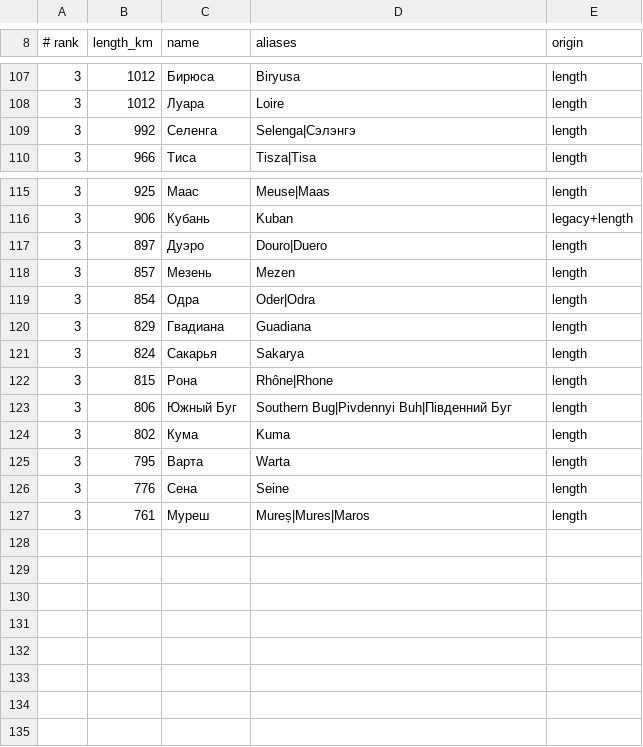
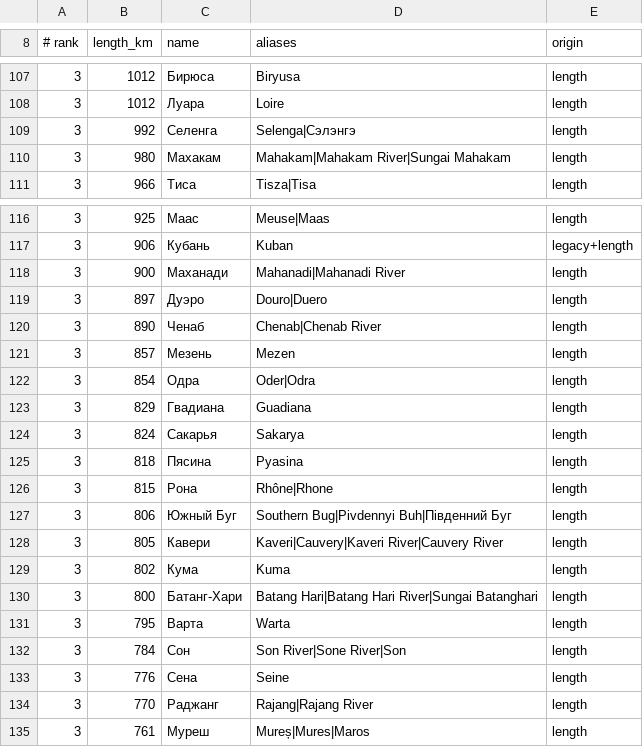
Before and after one commit to uralla/OSM-Topo, a TSV file: catalog/river-landmarks.tsv, drawn as a sheet; only a part is shown, gaps mark what is left out.

Commit message:
Complete major Eurasian rank-3 river coverage

```diff
--- a/catalog/river-landmarks.tsv
+++ b/catalog/river-landmarks.tsv
@@ -109,2 +109,3 @@
 3	992	Селенга	Selenga|Сэлэнгэ	length
+3	980	Махакам	Mahakam|Mahakam River|Sungai Mahakam	length
 3	966	Тиса	Tisza|Tisa	length
@@ -116,3 +117,5 @@
 3	906	Кубань	Kuban	legacy+length
+3	900	Маханади	Mahanadi|Mahanadi River	length
 3	897	Дуэро	Douro|Duero	length
+3	890	Ченаб	Chenab|Chenab River	length
 3	857	Мезень	Mezen	length
@@ -121,7 +124,12 @@
 3	824	Сакарья	Sakarya	length
+3	818	Пясина	Pyasina	length
 3	815	Рона	Rhône|Rhone	length
 3	806	Южный Буг	Southern Bug|Pivdennyi Buh|Південний Буг	length
+3	805	Кавери	Kaveri|Cauvery|Kaveri River|Cauvery River	length
 3	802	Кума	Kuma	length
+3	800	Батанг-Хари	Batang Hari|Batang Hari River|Sungai Batanghari	length
 3	795	Варта	Warta	length
+3	784	Сон	Son River|Sone River|Son	length
 3	776	Сена	Seine	length
+3	770	Раджанг	Rajang|Rajang River	length
 3	761	Муреш	Mureș|Mures|Maros	length
```
